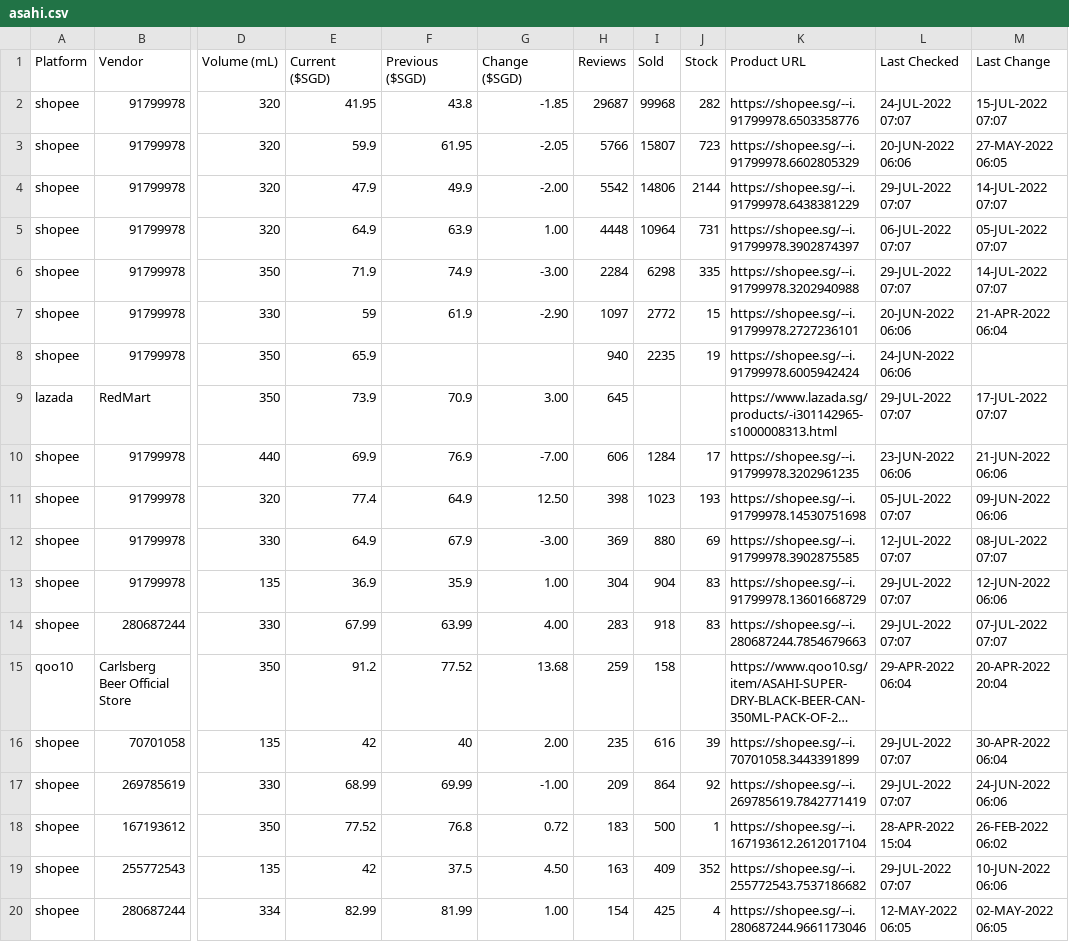
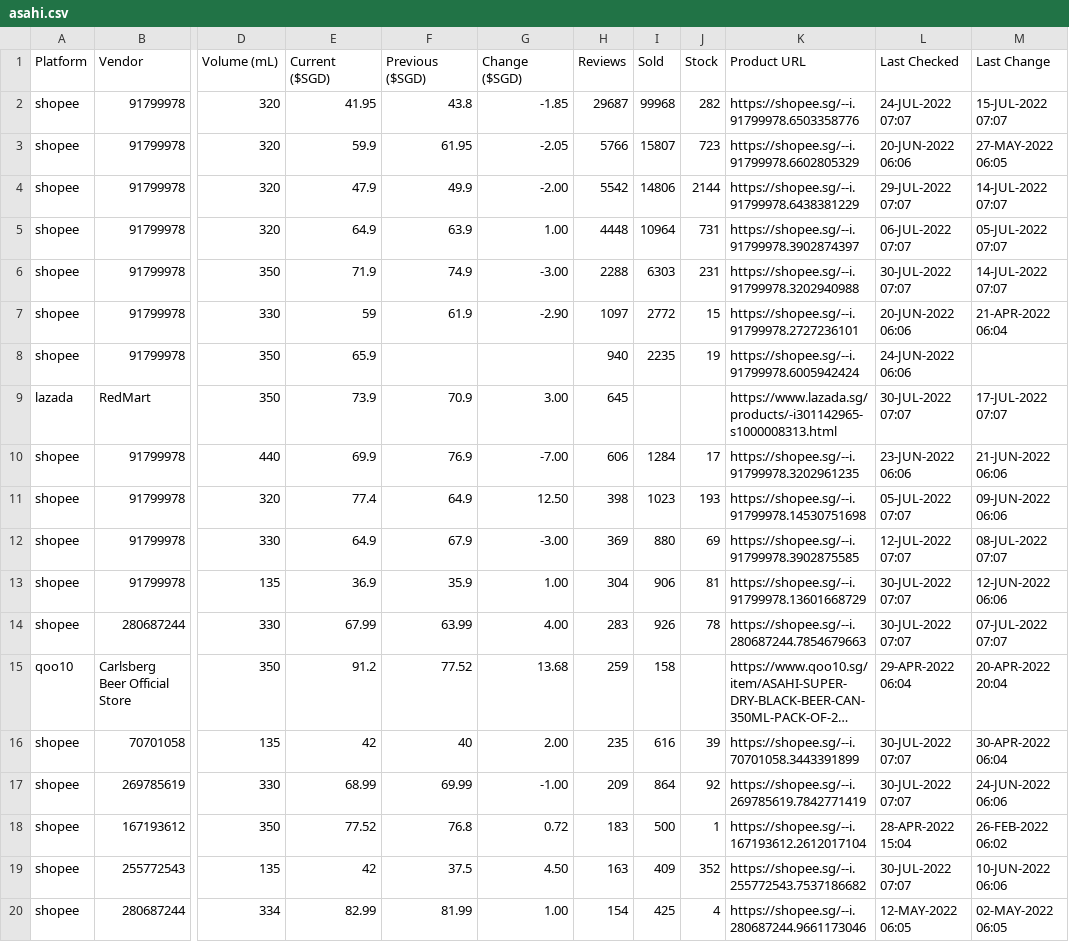
Before and after one commit to ngshiheng/fareview, a CSV file: data/asahi.csv, drawn as a sheet; only a part is shown, gaps mark what is left out; long unchanged cells end in …; the diff covers the shown part only; the diff names each change by its address in the sheet, - before the commit and + after, or states it on an @@ line.

```diff
--- a/data/asahi.csv
+++ b/data/asahi.csv
-H6 (Reviews): 2284
+H6 (Reviews): 2288
-I6 (Sold): 6298
+I6 (Sold): 6303
-J6 (Stock): 335
+J6 (Stock): 231
-L6 (Last Checked): 29-JUL-2022 07:07
+L6 (Last Checked): 30-JUL-2022 07:07
-L9 (Last Checked): 29-JUL-2022 07:07
+L9 (Last Checked): 30-JUL-2022 07:07
-I13 (Sold): 904
+I13 (Sold): 906
-J13 (Stock): 83
+J13 (Stock): 81
-L13:L14 (Last Checked): 29-JUL-2022 07:07
+L13:L14 (Last Checked): 30-JUL-2022 07:07
-I14 (Sold): 918
+I14 (Sold): 926
-J14 (Stock): 83
+J14 (Stock): 78
-L16:L17 (Last Checked): 29-JUL-2022 07:07
+L16:L17 (Last Checked): 30-JUL-2022 07:07
-L19 (Last Checked): 29-JUL-2022 07:07
+L19 (Last Checked): 30-JUL-2022 07:07
```
Also changed, not shown: 1 added row, 1 removed row and 15 edited cells elsewhere in this file, data/carlsberg.csv, data/guinness.csv, 2 other files.
